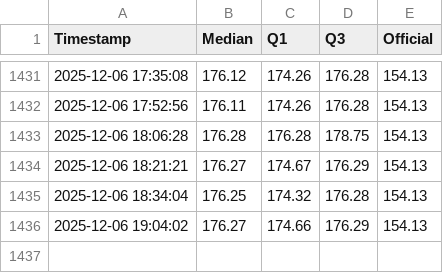
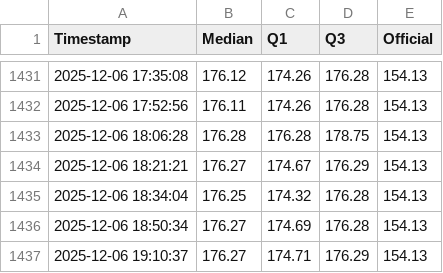
Before and after one commit to mikilegesse/etb-market-watch, a CSV file: etb_history.csv, drawn as a sheet; only a part is shown, gaps mark what is left out.

```diff
--- a/etb_history.csv
+++ b/etb_history.csv
@@ -1435,2 +1435,3 @@ Timestamp,Median,Q1,Q3,Official
 2025-12-06 18:34:04,176.25,174.32,176.28,154.13
-2025-12-06 19:04:02,176.27,174.66,176.29,154.13
+2025-12-06 18:50:34,176.27,174.69,176.28,154.13
+2025-12-06 19:10:37,176.27,174.71,176.29,154.13
```
Also changed, not shown: 5 other files.
